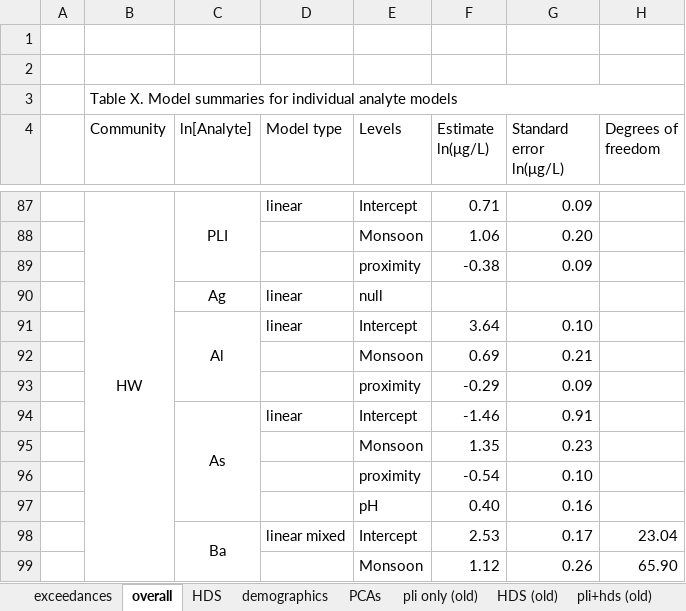
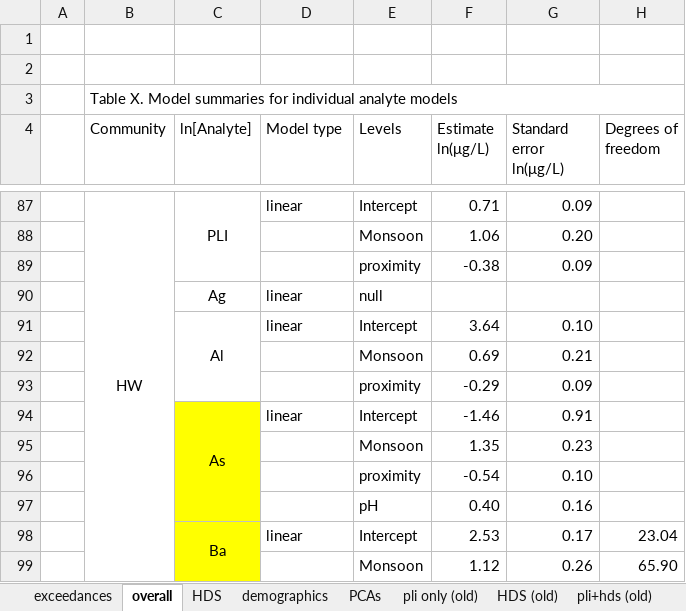
Before and after one commit to GChukwuonye/project-harvest, an Excel workbook: Figures/summaries_csvs/model_summary.xlsx, sheet overall, drawn as a sheet; only a part is shown, gaps mark what is left out; values as stored, in another font and other column widths than the file's, no borders; the diff covers the shown part only; the diff names each change by its address in the sheet, - before the commit and + after, or states it on an @@ line.

Commit message:
redo hw models

```diff
--- a/Figures/summaries_csvs/model_summary.xlsx (sheet overall)
+++ b/Figures/summaries_csvs/model_summary.xlsx (sheet overall)
-C94:C99 fill: none
+C94:C99 fill: #FFFF00
-D98 (Model type): linear mixed
+D98 (Model type): linear
```
Also changed, not shown: 1 edited cell and cell formats elsewhere in this sheet, sheet HDS, 11 other files.
